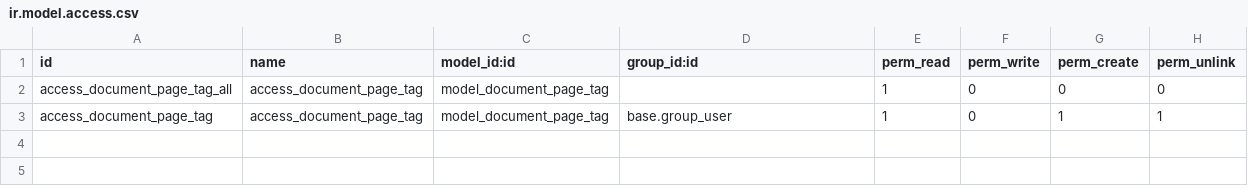
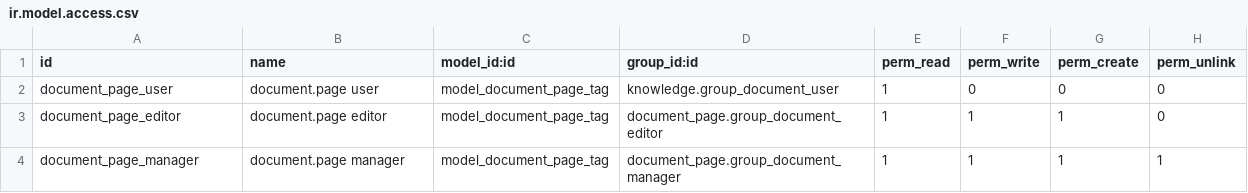
Before and after one commit to OCA/knowledge, a CSV file: document_page_tags/security/ir.model.access.csv, drawn as a sheet; addresses are those after the commit; the diff names each change by its address in the sheet, - before the commit and + after, or states it on an @@ line.

Commit message:
[MIG] document_page_tags: Migration to 12.0

```diff
--- a/document_page_tags/security/ir.model.access.csv
+++ b/document_page_tags/security/ir.model.access.csv
-A2 (id): access_document_page_tag_all
+A2 (id): document_page_user
-B2 (name): access_document_page_tag
+B2 (name): document.page user
-D2 (group_id:id): (empty)
+D2 (group_id:id): knowledge.group_document_user
+row 3: document_page_editor | document.page editor | model_document_page_tag | document_page.group_document_editor | 1 | 1 | 1 | 0
-A4 (id): access_document_page_tag
+A4 (id): document_page_manager
-B4 (name): access_document_page_tag
+B4 (name): document.page manager
-D4 (group_id:id): base.group_user
+D4 (group_id:id): document_page.group_document_manager
-F4 (perm_write): 0
+F4 (perm_write): 1
```
Also changed, not shown: 10 other files.
